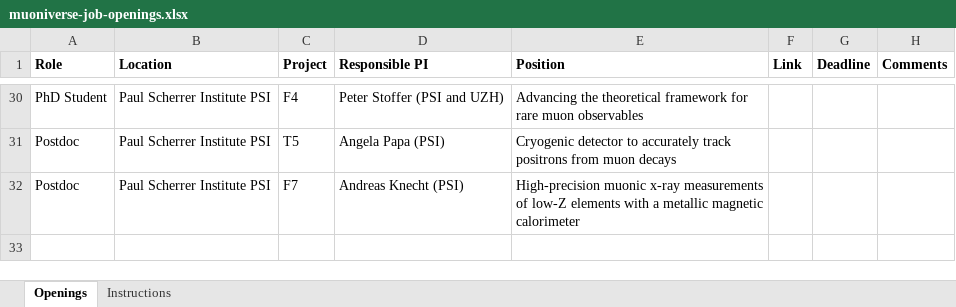
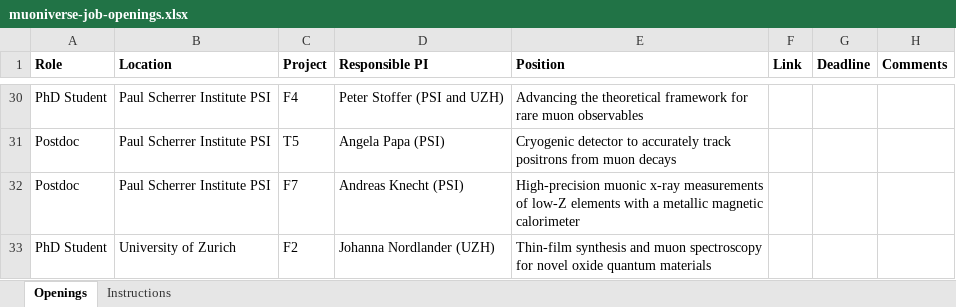
Before and after one commit to muoniverse/website, an Excel workbook: job-openings-scripts/muoniverse-job-openings.xlsx, sheet Openings, drawn as a sheet; only a part is shown, gaps mark what is left out; values as stored, in another font and other column widths than the file's, no borders; the diff names each change by its address in the sheet, - before the commit and + after, or states it on an @@ line.

```diff
--- a/job-openings-scripts/muoniverse-job-openings.xlsx (sheet Openings)
+++ b/job-openings-scripts/muoniverse-job-openings.xlsx (sheet Openings)
+row 33: PhD Student | University of Zurich | F2 | Johanna Nordlander (UZH) | Thin-film synthesis and muon spectroscopy for novel oxide quantum materials
```
Also changed, not shown: 1 other file.
